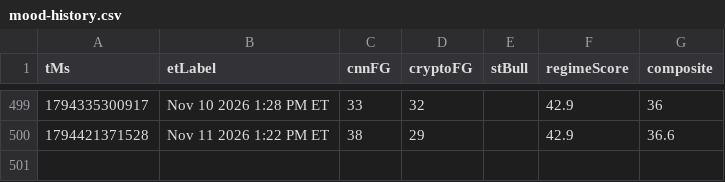
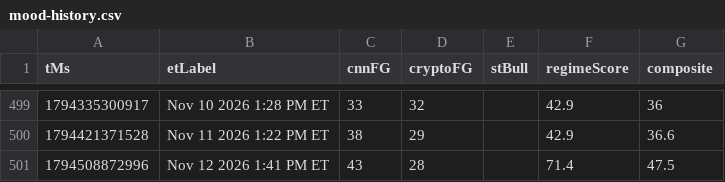
Before and after one commit to Jad-Naitali/market-feed, a CSV file: docs/mood-history.csv, drawn as a sheet; only a part is shown, gaps mark what is left out; the diff names each change by its address in the sheet, - before the commit and + after, or states it on an @@ line.

```diff
--- a/docs/mood-history.csv
+++ b/docs/mood-history.csv
+row 501: 1794508872996 | Nov 12 2026 1:41 PM ET | 43 | 28 |  | 71.4 | 47.5
```
Also changed, not shown: regime history.csv, 3 other files.
